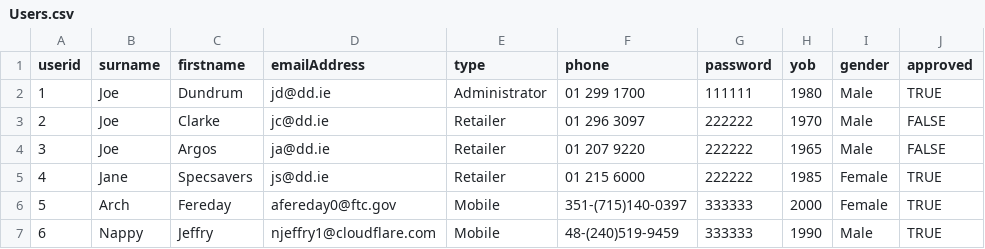
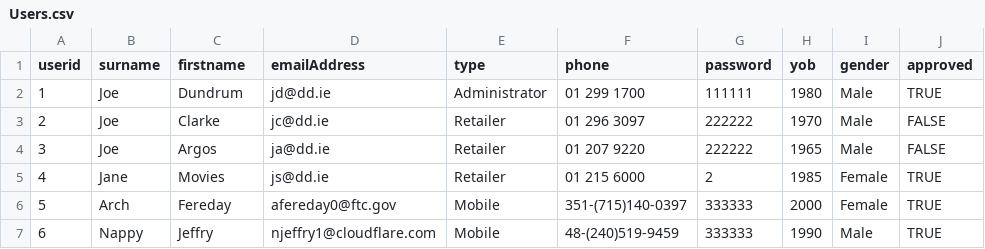
Before and after one commit to OisinODonnell/ShopTrawlerREST, a CSV file: src/main/resources/static/Users.csv, drawn as a sheet; only a part is shown.

```diff
--- a/src/main/resources/static/Users.csv
+++ b/src/main/resources/static/Users.csv
@@ -4,3 +4,3 @@ userid,surname,firstname,emailAddress,type,phone,password,yob,gender,approved
 3,Joe,Argos,ja@dd.ie,Retailer,01 207 9220,222222,1965,Male,FALSE
-4,Jane,Specsavers,js@dd.ie,Retailer,01 215 6000,222222,1985,Female,TRUE
+4,Jane,Movies,js@dd.ie,Retailer,01 215 6000,2,1985,Female,TRUE
 5,Arch,Fereday,afereday0@ftc.gov,Mobile,351-(715)140-0397,333333,2000,Female,TRUE
```
Also changed, not shown: target/classes/static/Users.csv, 2 other files.
